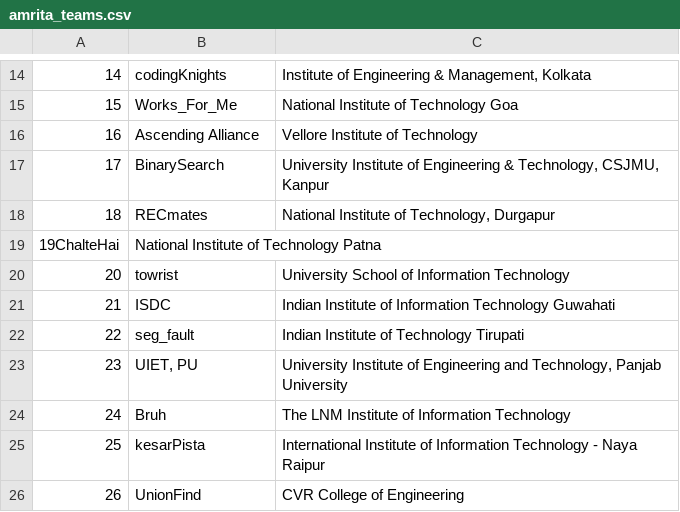
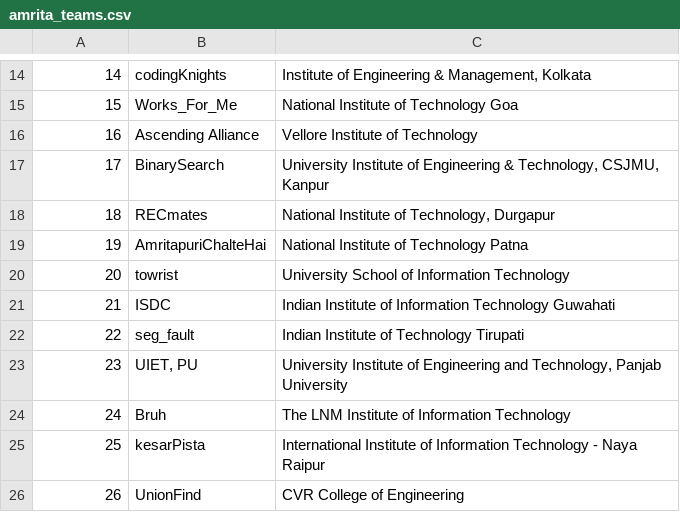
Before and after one commit to aswinashok44/icpcindia21, a CSV file: teams/amrita_teams.csv, drawn as a sheet; only a part is shown, gaps mark what is left out; removed rows and columns are numbered as before the commit, all else as after; the diff names each change by its address in the sheet, - before the commit and + after, or states it on an @@ line.

Commit message:
updated amrita list

```diff
--- a/teams/amrita_teams.csv
+++ b/teams/amrita_teams.csv
-row 19: 19ChalteHai | National Institute of Technology Patna
+row 19: 19 | AmritapuriChalteHai | National Institute of Technology Patna
```
